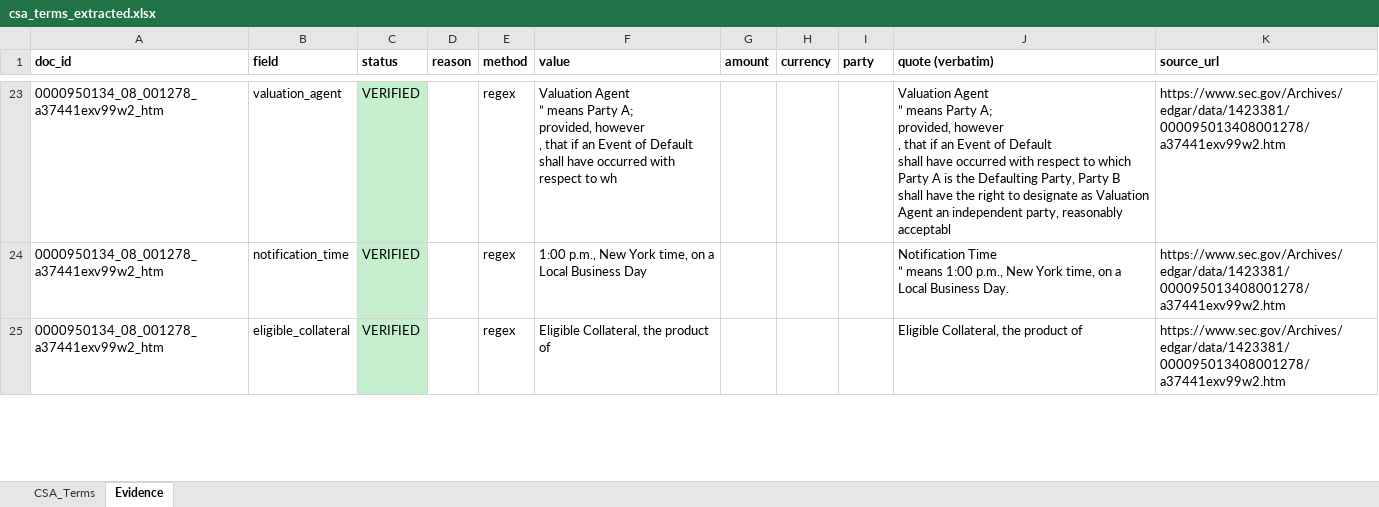
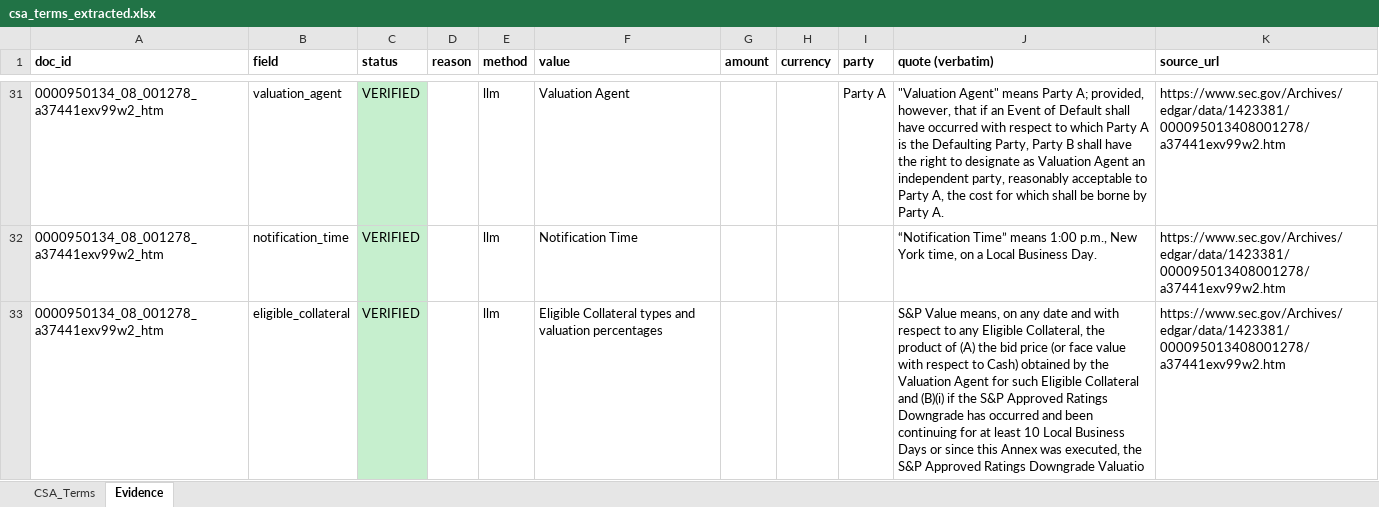
Before and after one commit to premchand0001-droid/PFE_Copliot, an Excel workbook: results/run_20261122/deliverables/csa_terms_extracted.xlsx, sheet Evidence, drawn as a sheet; only a part is shown, gaps mark what is left out; values as stored, in another font and other column widths than the file's, no borders; addresses are those after the commit; ↵ is a line break in a cell; the diff covers the shown part only; the diff names each change by its address in the sheet, - before the commit and + after, or states it on an @@ line.

```diff
--- a/results/run_20261122/deliverables/csa_terms_extracted.xlsx (sheet Evidence)
+++ b/results/run_20261122/deliverables/csa_terms_extracted.xlsx (sheet Evidence)
-E31:E33 (method): regex
+E31:E33 (method): llm
-F31 (value): Valuation Agent ↵ ” means Party A; ↵ provided, however ↵ , that if an Event of Default ↵ shall have occurred with respect to wh
+F31 (value): Valuation Agent
-I31 (party): (empty)
+I31 (party): Party A
-J31 (quote (verbatim)): Valuation Agent ↵ ” means Party A; ↵ provided, however ↵ , that if an Event of Default ↵ shall have occurred with respect to which Party A is the Defaulting Party, Party B ↵ shall have the right to designate as Valuation Agent an independent party, reasonably ↵ acceptabl
+J31 (quote (verbatim)): "Valuation Agent" means Party A; provided, however, that if an Event of Default shall have occurred with respect to which Party A is the Defaulting Party, Party B shall have the right to designate as Valuation Agent an independent party, reasonably acceptable to Party A, the cost for which shall be borne by Party A.
-F32 (value): 1:00 p.m., New York time, on a Local Business Day
+F32 (value): Notification Time
-J32 (quote (verbatim)): Notification Time ↵ ” means 1:00…
+J32 (quote (verbatim)): “Notification Time” means 1:00…
-F33 (value): Eligible Collateral, the product of
+F33 (value): Eligible Collateral types and valuation percentages
-J33 (quote (verbatim)): Eligible Collateral, the product of
+J33 (quote (verbatim)): S&P Value means, on any date and with respect to any Eligible Collateral, the product of (A) the bid price (or face value with respect to Cash) obtained by the Valuation Agent for such Eligible Collateral and (B)(i) if the S&P Approved Ratings Downgrade has occurred and been continuing for at least 10 Local Business Days or since this Annex was executed, the S&P Approved Ratings Downgrade Valuatio
```
Also changed, not shown: other rows of this sheet, sheet CSA_Terms, results/run_20261122/deliverables/daily_ccr_pack_20261122.xlsx, results/run_20261122/deliverables/stress_covid_2020_20261122.xlsx, 54 other files.
